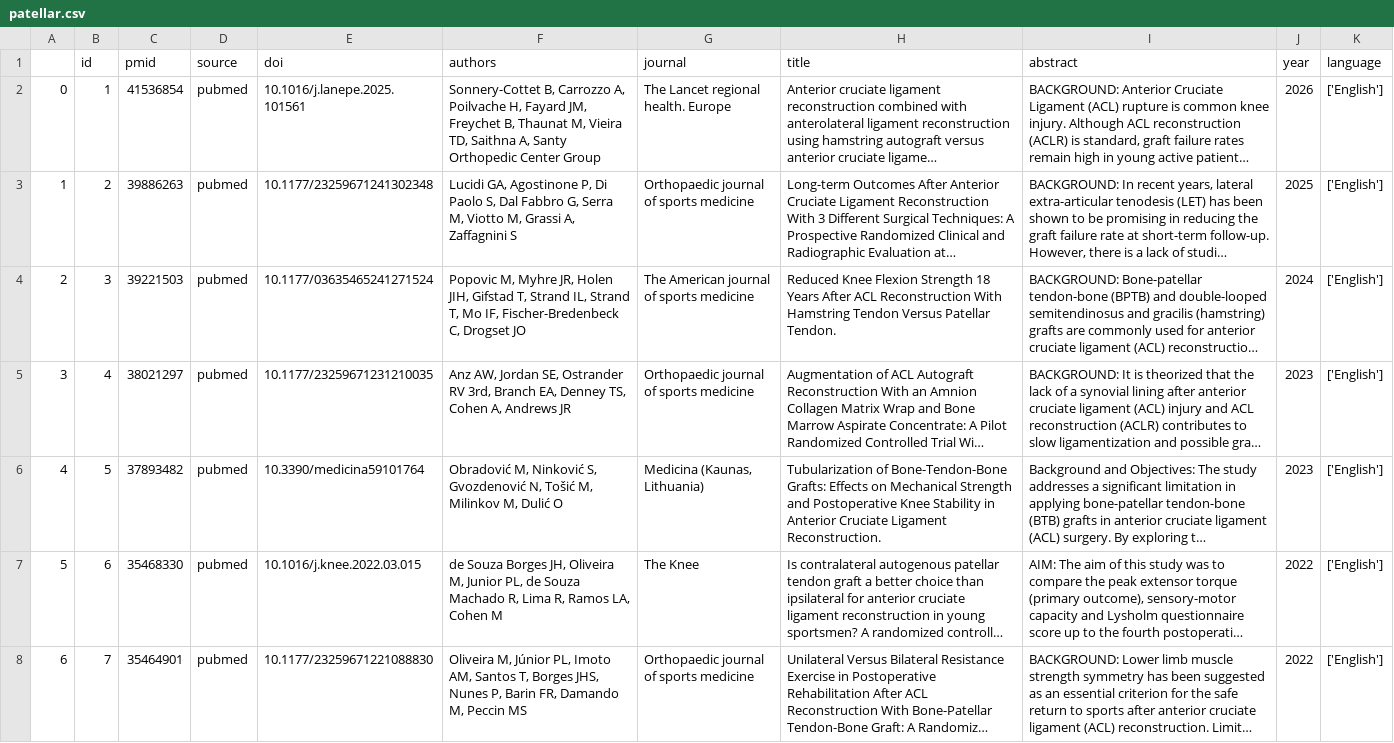
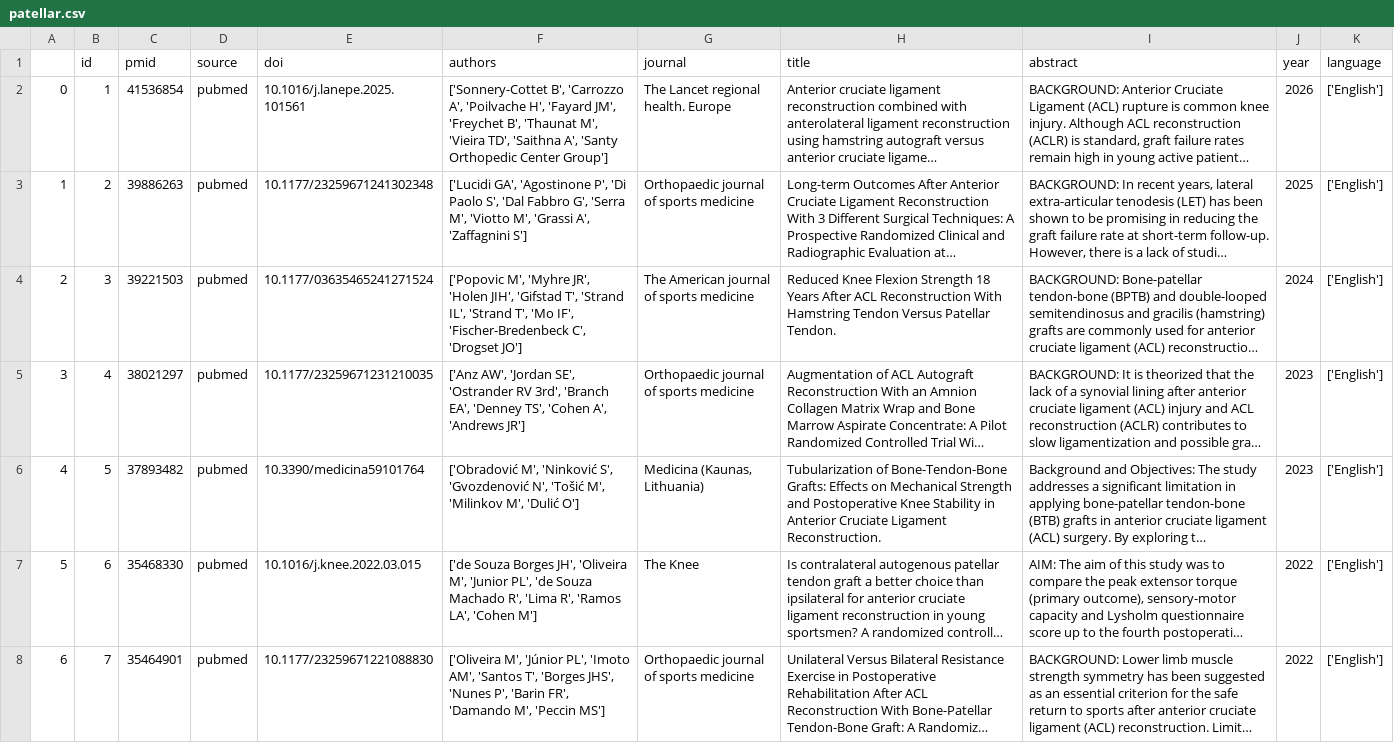
Before and after one commit to d-wkim/phd, a CSV file: data/patellar.csv, drawn as a sheet; only a part is shown; long unchanged cells end in …; the diff covers the shown part only; the diff names each change by its address in the sheet, - before the commit and + after, or states it on an @@ line.

```diff
--- a/data/patellar.csv
+++ b/data/patellar.csv
-F2 (authors): Sonnery-Cottet B, Carrozzo A, Poilvache H, Fayard JM, Freychet B, Thaunat M, Vieira TD, Saithna A, Santy Orthopedic Center Group
+F2 (authors): ['Sonnery-Cottet B', 'Carrozzo A', 'Poilvache H', 'Fayard JM', 'Freychet B', 'Thaunat M', 'Vieira TD', 'Saithna A', 'Santy Orthopedic Center Group']
-F3 (authors): Lucidi GA, Agostinone P, Di Paolo S, Dal Fabbro G, Serra M, Viotto M, Grassi A, Zaffagnini S
+F3 (authors): ['Lucidi GA', 'Agostinone P', 'Di Paolo S', 'Dal Fabbro G', 'Serra M', 'Viotto M', 'Grassi A', 'Zaffagnini S']
-F4 (authors): Popovic M, Myhre JR, Holen JIH, Gifstad T, Strand IL, Strand T, Mo IF, Fischer-Bredenbeck C, Drogset JO
+F4 (authors): ['Popovic M', 'Myhre JR', 'Holen JIH', 'Gifstad T', 'Strand IL', 'Strand T', 'Mo IF', 'Fischer-Bredenbeck C', 'Drogset JO']
-F5 (authors): Anz AW, Jordan SE, Ostrander RV 3rd, Branch EA, Denney TS, Cohen A, Andrews JR
+F5 (authors): ['Anz AW', 'Jordan SE', 'Ostrander RV 3rd', 'Branch EA', 'Denney TS', 'Cohen A', 'Andrews JR']
-F6 (authors): Obradović M, Ninković S, Gvozdenović N, Tošić M, Milinkov M, Dulić O
+F6 (authors): ['Obradović M', 'Ninković S', 'Gvozdenović N', 'Tošić M', 'Milinkov M', 'Dulić O']
-F7 (authors): de Souza Borges JH, Oliveira M, Junior PL, de Souza Machado R, Lima R, Ramos LA, Cohen M
+F7 (authors): ['de Souza Borges JH', 'Oliveira M', 'Junior PL', 'de Souza Machado R', 'Lima R', 'Ramos LA', 'Cohen M']
-F8 (authors): Oliveira M, Júnior PL, Imoto AM, Santos T, Borges JHS, Nunes P, Barin FR, Damando M, Peccin MS
+F8 (authors): ['Oliveira M', 'Júnior PL', 'Imoto AM', 'Santos T', 'Borges JHS', 'Nunes P', 'Barin FR', 'Damando M', 'Peccin MS']
```
Also changed, not shown: 132 edited cells elsewhere in this file, data/co_plt.csv, data/co_ta.csv, 28 other files.
